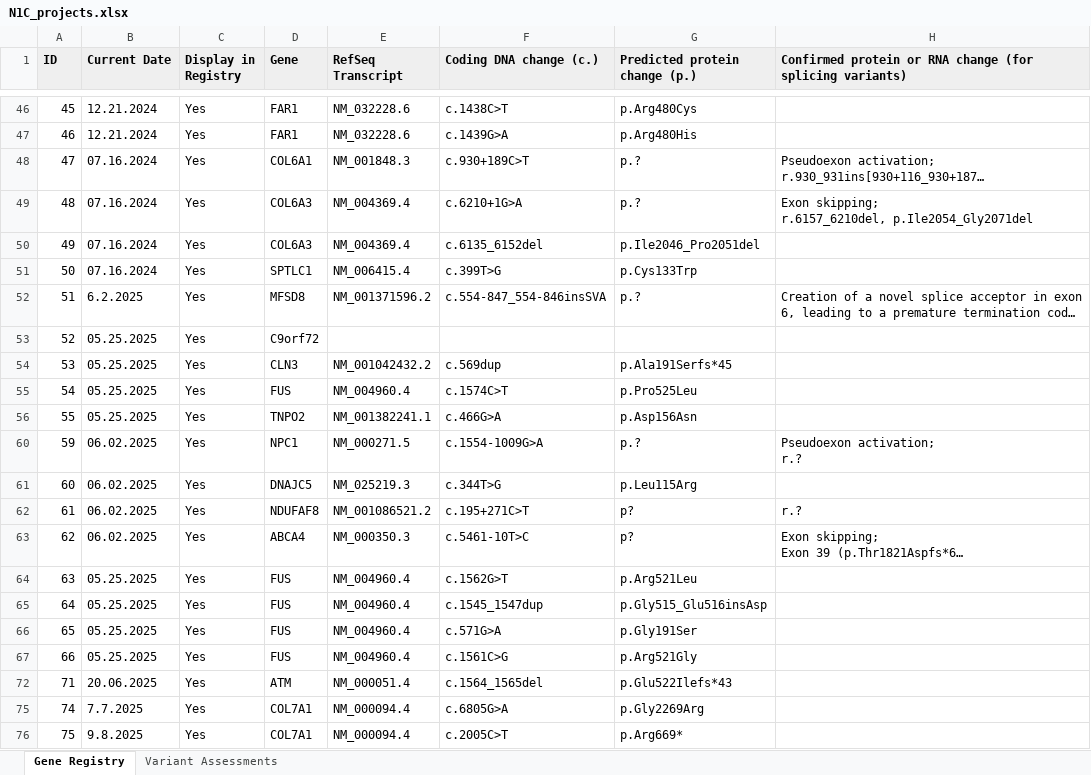
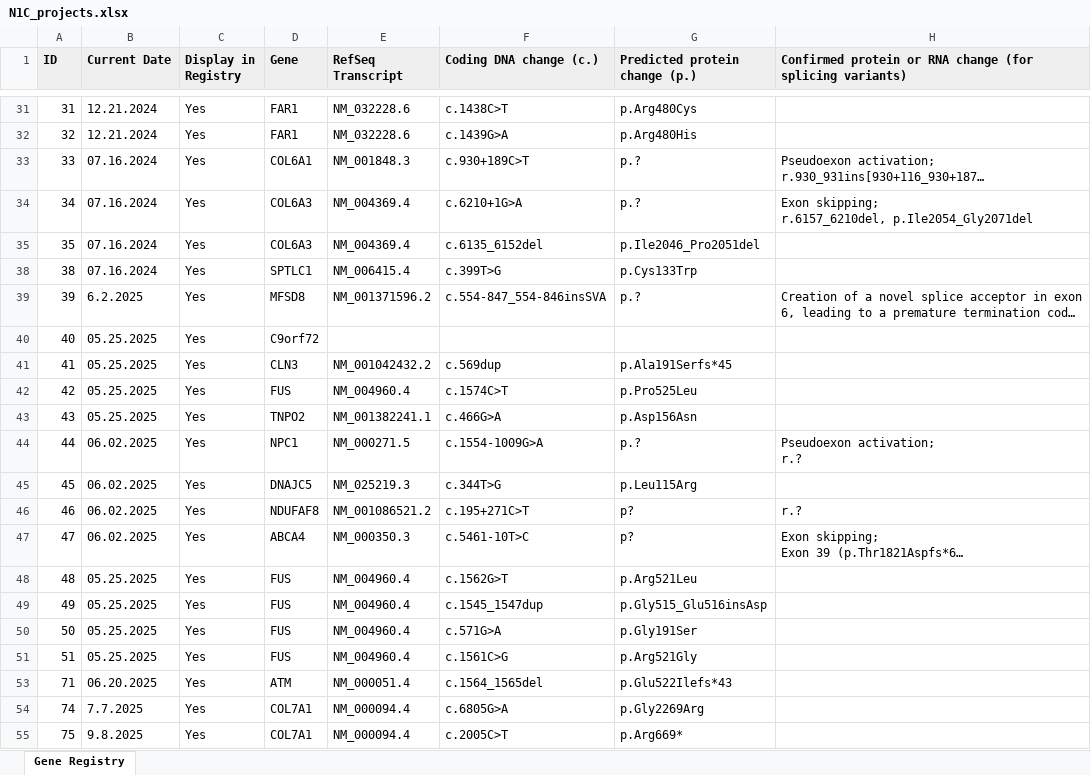
Before and after one commit to N1Collaborative/Gene_Registry, an Excel workbook: N1C_projects.xlsx, sheet Gene Registry, drawn as a sheet; only a part is shown, gaps mark what is left out; long unchanged cells end in …; values as stored, in another font and other column widths than the file's, no borders; addresses are those after the commit; the diff covers the shown part only; the diff names each change by its address in the sheet, - before the commit and + after, or states it on an @@ line.

```diff
--- a/N1C_projects.xlsx (sheet Gene Registry)
+++ b/N1C_projects.xlsx (sheet Gene Registry)
-sheet tab: Variant Assessments
-A31 (ID): 45
+A31 (ID): 31
-A32 (ID): 46
+A32 (ID): 32
-A33 (ID): 47
+A33 (ID): 33
-A34 (ID): 48
+A34 (ID): 34
-A35 (ID): 49
+A35 (ID): 35
-A38 (ID): 50
+A38 (ID): 38
-A39 (ID): 51
+A39 (ID): 39
-A40 (ID): 52
+A40 (ID): 40
-A41 (ID): 53
+A41 (ID): 41
-A42 (ID): 54
+A42 (ID): 42
-A43 (ID): 55
+A43 (ID): 43
-A44 (ID): 59
+A44 (ID): 44
-A45 (ID): 60
+A45 (ID): 45
-A46 (ID): 61
+A46 (ID): 46
-A47 (ID): 62
+A47 (ID): 47
-A48 (ID): 63
+A48 (ID): 48
-A49 (ID): 64
+A49 (ID): 49
-A50 (ID): 65
+A50 (ID): 50
-A51 (ID): 66
+A51 (ID): 51
-B53 (Current Date): 20.06.2025
+B53 (Current Date): 06.20.2025
```
Also changed, not shown: 27 edited cells elsewhere in this sheet, hidden cells, Marketed_drugs.xlsx, assessed_variants.xlsx.
